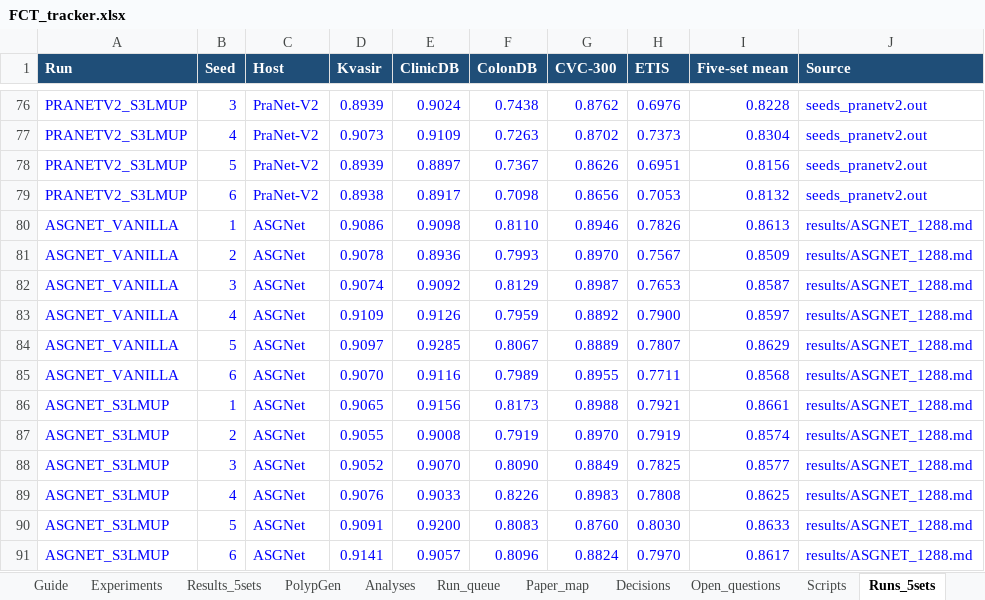
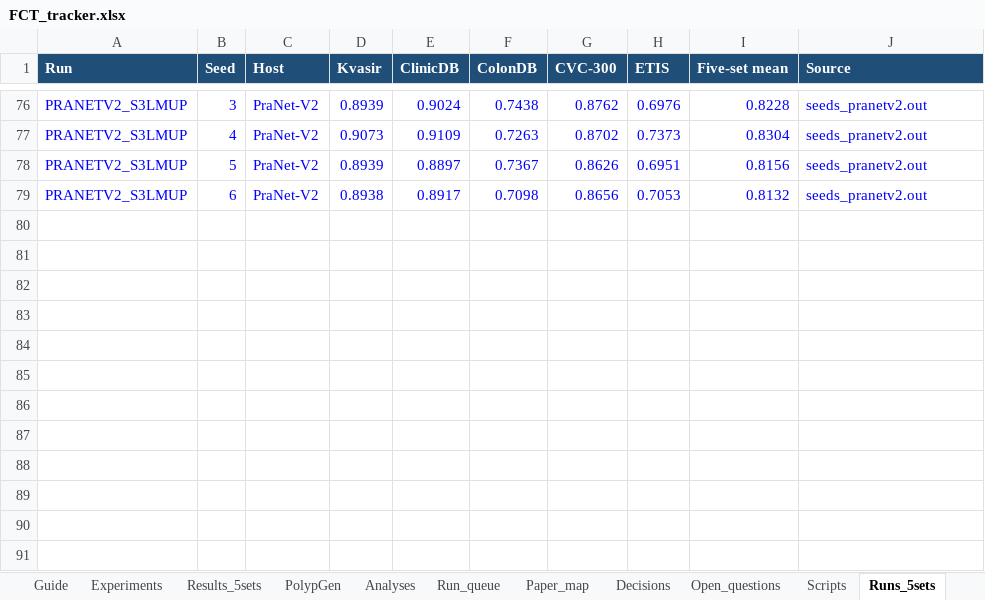
Before and after one commit to Yassinesr/Polyp-PVT, an Excel workbook: FCT_tracker.xlsx, sheet Runs_5sets, drawn as a sheet; only a part is shown, gaps mark what is left out; values as stored, in another font and other column widths than the file's, no borders; the diff names each change by its address in the sheet, - before the commit and + after, or states it on an @@ line.

```diff
--- a/FCT_tracker.xlsx (sheet Runs_5sets)
+++ b/FCT_tracker.xlsx (sheet Runs_5sets)
-row 80: ASGNET_VANILLA | 1 | ASGNet | 0.9086 | 0.9098 | 0.8110 | 0.8946 | 0.7826 | 0.8613 | results/ASGNET_1288.md
-row 81: ASGNET_VANILLA | 2 | ASGNet | 0.9078 | 0.8936 | 0.7993 | 0.8970 | 0.7567 | 0.8509 | results/ASGNET_1288.md
-row 82: ASGNET_VANILLA | 3 | ASGNet | 0.9074 | 0.9092 | 0.8129 | 0.8987 | 0.7653 | 0.8587 | results/ASGNET_1288.md
-row 83: ASGNET_VANILLA | 4 | ASGNet | 0.9109 | 0.9126 | 0.7959 | 0.8892 | 0.7900 | 0.8597 | results/ASGNET_1288.md
-row 84: ASGNET_VANILLA | 5 | ASGNet | 0.9097 | 0.9285 | 0.8067 | 0.8889 | 0.7807 | 0.8629 | results/ASGNET_1288.md
-row 85: ASGNET_VANILLA | 6 | ASGNet | 0.9070 | 0.9116 | 0.7989 | 0.8955 | 0.7711 | 0.8568 | results/ASGNET_1288.md
-row 86: ASGNET_S3LMUP | 1 | ASGNet | 0.9065 | 0.9156 | 0.8173 | 0.8988 | 0.7921 | 0.8661 | results/ASGNET_1288.md
-row 87: ASGNET_S3LMUP | 2 | ASGNet | 0.9055 | 0.9008 | 0.7919 | 0.8970 | 0.7919 | 0.8574 | results/ASGNET_1288.md
-row 88: ASGNET_S3LMUP | 3 | ASGNet | 0.9052 | 0.9070 | 0.8090 | 0.8849 | 0.7825 | 0.8577 | results/ASGNET_1288.md
-row 89: ASGNET_S3LMUP | 4 | ASGNet | 0.9076 | 0.9033 | 0.8226 | 0.8983 | 0.7808 | 0.8625 | results/ASGNET_1288.md
-row 90: ASGNET_S3LMUP | 5 | ASGNet | 0.9091 | 0.9200 | 0.8083 | 0.8760 | 0.8030 | 0.8633 | results/ASGNET_1288.md
-row 91: ASGNET_S3LMUP | 6 | ASGNet | 0.9141 | 0.9057 | 0.8096 | 0.8824 | 0.7970 | 0.8617 | results/ASGNET_1288.md
```
Also changed, not shown: sheet Experiments, sheet Results_5sets, sheet Scripts, sheet Open_questions, sheet Paper_map, sheet Decisions, 1 more sheet, hidden cells, 2 other files.
